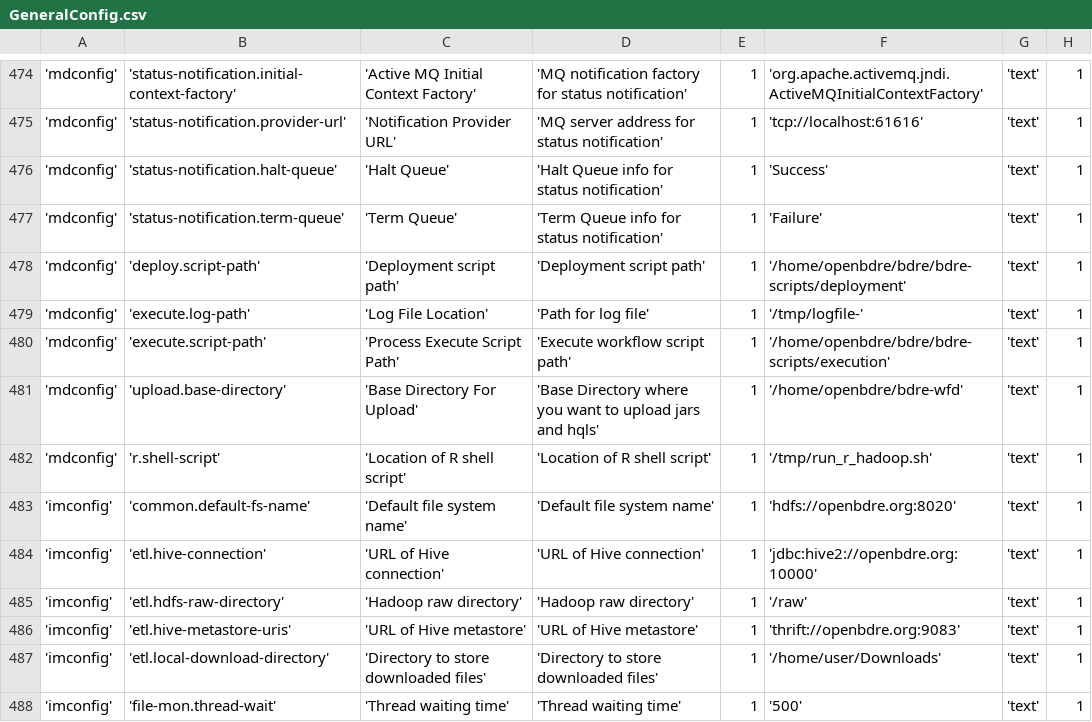
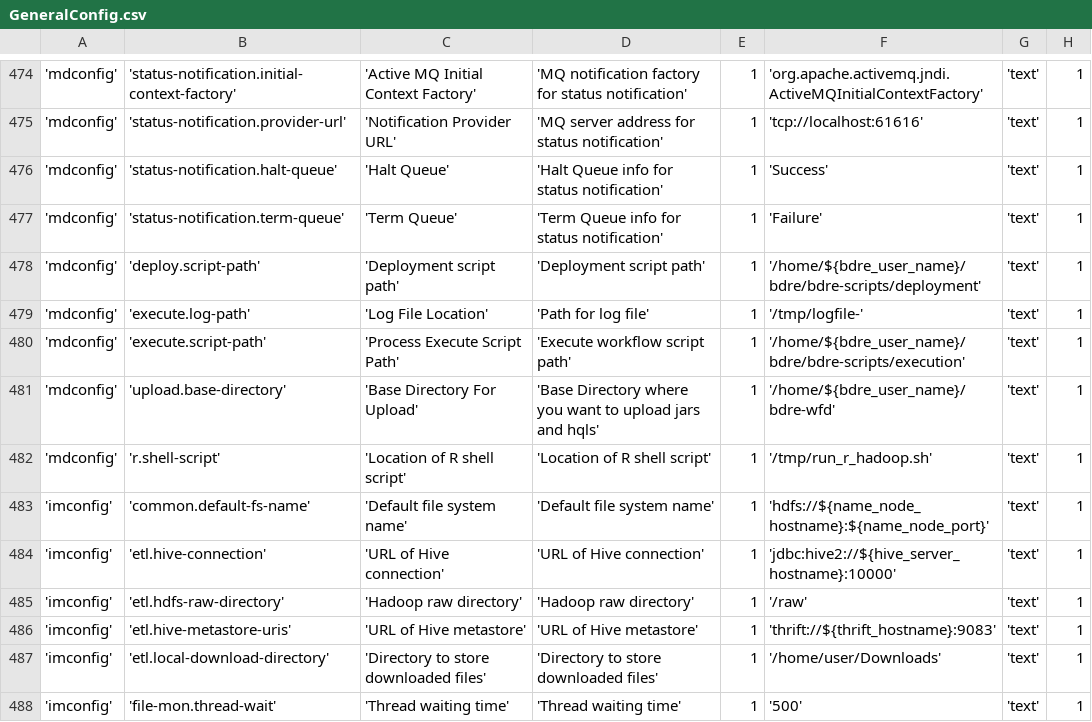
Before and after one commit to WiproOpenSource/openbdre, a CSV file: databases/setup/GeneralConfig.csv, drawn as a sheet; only a part is shown, gaps mark what is left out; the diff covers the shown part only; the diff names each change by its address in the sheet, - before the commit and + after, or states it on an @@ line.

```diff
--- a/databases/setup/GeneralConfig.csv
+++ b/databases/setup/GeneralConfig.csv
-F478: '/home/openbdre/bdre/bdre-scripts/deployment'
+F478: '/home/${bdre_user_name}/bdre/bdre-scripts/deployment'
-F480: '/home/openbdre/bdre/bdre-scripts/execution'
+F480: '/home/${bdre_user_name}/bdre/bdre-scripts/execution'
-F481: '/home/openbdre/bdre-wfd'
+F481: '/home/${bdre_user_name}/bdre-wfd'
-F483: 'hdfs://openbdre.org:8020'
+F483: 'hdfs://${name_node_hostname}:${name_node_port}'
-F484: 'jdbc:hive2://openbdre.org:10000'
+F484: 'jdbc:hive2://${hive_server_hostname}:10000'
-F486: 'thrift://openbdre.org:9083'
+F486: 'thrift://${thrift_hostname}:9083'
```
Also changed, not shown: 20 edited cells elsewhere in this file, 5 other files.
